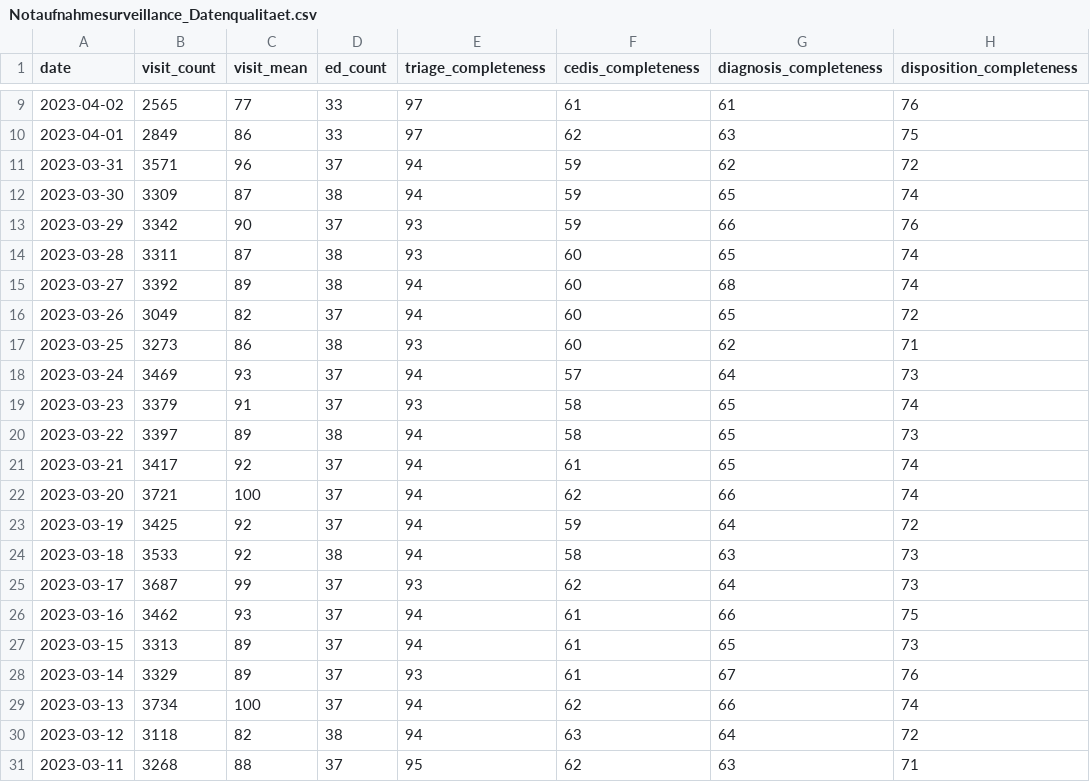
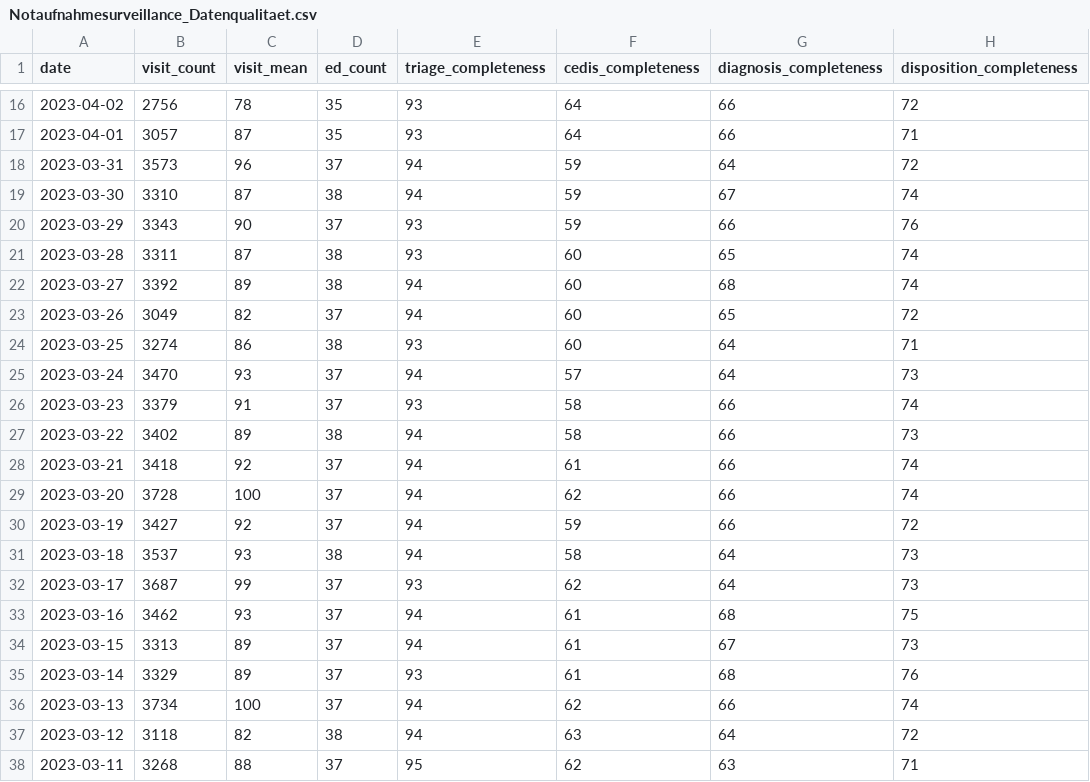
Before and after one commit to robert-koch-institut/Daten_der_Notaufnahmesurveillance, a CSV file: Notaufnahmesurveillance_Datenqualitaet.csv, drawn as a sheet; only a part is shown, gaps mark what is left out; the diff covers the shown part only.

```diff
--- a/Notaufnahmesurveillance_Datenqualitaet.csv
+++ b/Notaufnahmesurveillance_Datenqualitaet.csv
@@ -9,6 +16,6 @@ date,visit_count,visit_mean,ed_count,triage_completeness,cedis_completeness,diag
-2023-04-02,2565,77,33,97,61,61,76
-2023-04-01,2849,86,33,97,62,63,75
-2023-03-31,3571,96,37,94,59,62,72
-2023-03-30,3309,87,38,94,59,65,74
-2023-03-29,3342,90,37,93,59,66,76
+2023-04-02,2756,78,35,93,64,66,72
+2023-04-01,3057,87,35,93,64,66,71
+2023-03-31,3573,96,37,94,59,64,72
+2023-03-30,3310,87,38,94,59,67,74
+2023-03-29,3343,90,37,93,59,66,76
 2023-03-28,3311,87,38,93,60,65,74
@@ -16,14 +23,14 @@ date,visit_count,visit_mean,ed_count,triage_completeness,cedis_completeness,diag
 2023-03-26,3049,82,37,94,60,65,72
-2023-03-25,3273,86,38,93,60,62,71
-2023-03-24,3469,93,37,94,57,64,73
-2023-03-23,3379,91,37,93,58,65,74
-2023-03-22,3397,89,38,94,58,65,73
-2023-03-21,3417,92,37,94,61,65,74
-2023-03-20,3721,100,37,94,62,66,74
-2023-03-19,3425,92,37,94,59,64,72
-2023-03-18,3533,92,38,94,58,63,73
+2023-03-25,3274,86,38,93,60,64,71
+2023-03-24,3470,93,37,94,57,64,73
+2023-03-23,3379,91,37,93,58,66,74
+2023-03-22,3402,89,38,94,58,66,73
+2023-03-21,3418,92,37,94,61,66,74
+2023-03-20,3728,100,37,94,62,66,74
+2023-03-19,3427,92,37,94,59,66,72
+2023-03-18,3537,93,38,94,58,64,73
 2023-03-17,3687,99,37,93,62,64,73
-2023-03-16,3462,93,37,94,61,66,75
-2023-03-15,3313,89,37,94,61,65,73
-2023-03-14,3329,89,37,93,61,67,76
+2023-03-16,3462,93,37,94,61,68,75
+2023-03-15,3313,89,37,94,61,67,73
+2023-03-14,3329,89,37,93,61,68,76
 2023-03-13,3734,100,37,94,62,66,74
```
Also changed, not shown: 7 added rows and 47 edited cells elsewhere in this file, Notaufnahmesurveillance_Zeitreihen_Alter.csv, Notaufnahmesurveillance_Zeitreihen_CEDIS.csv, 5 other files.
